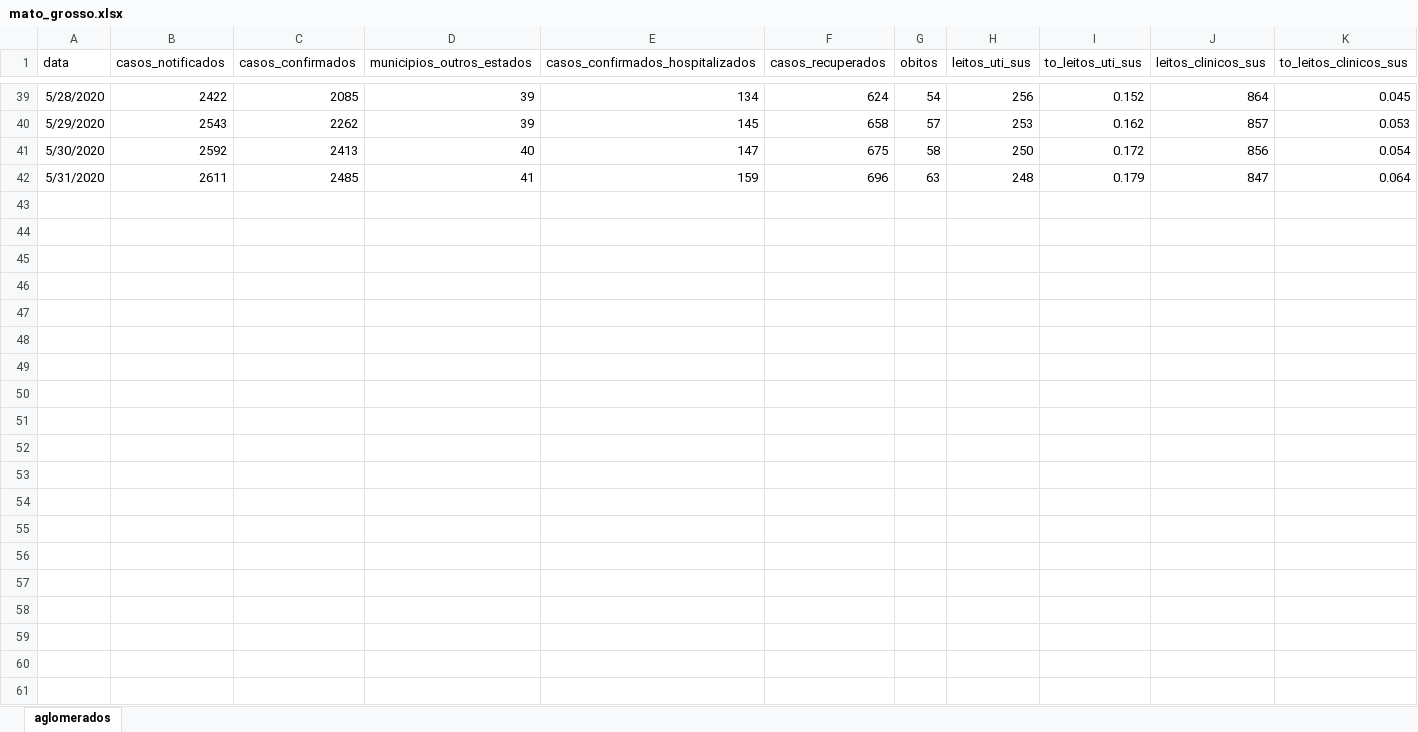
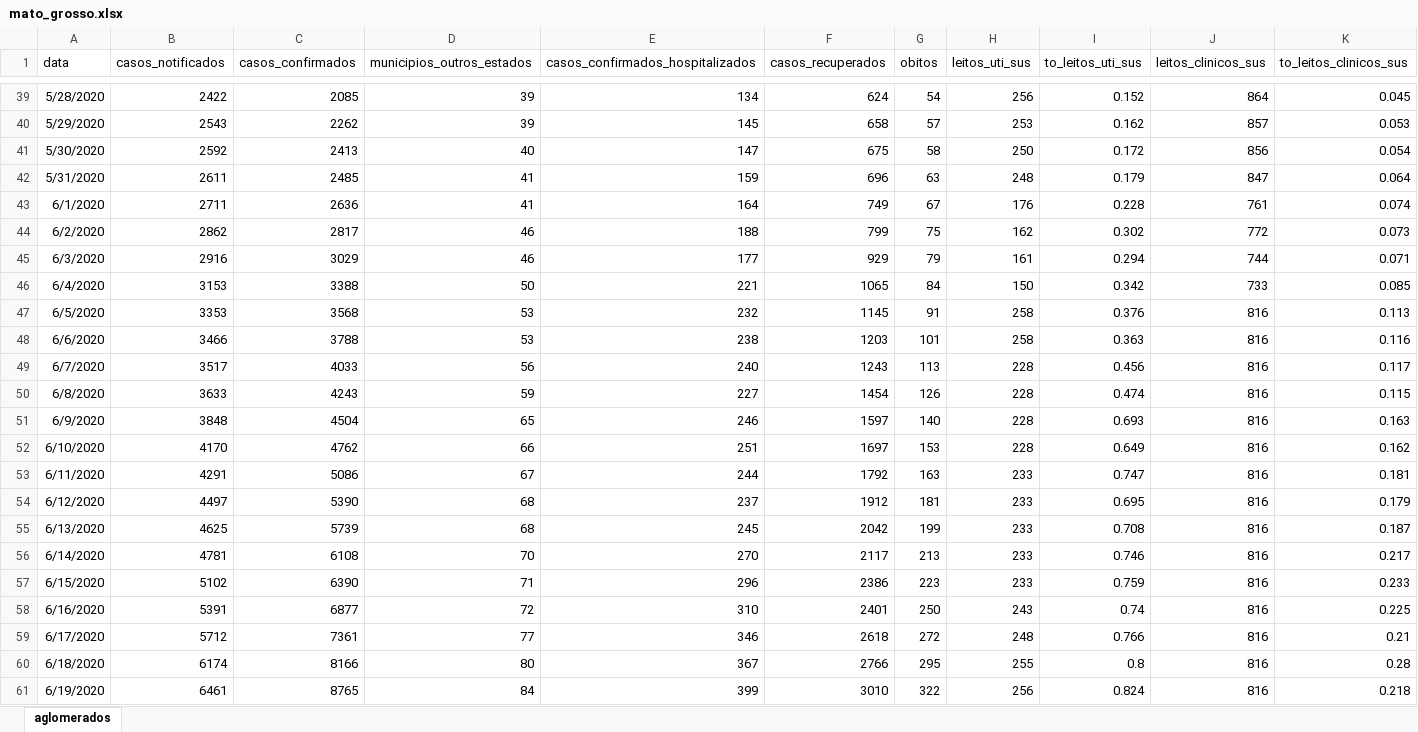
Before and after one commit to demusis/covid19_mt, an Excel workbook: mato_grosso.xlsx, sheet aglomerados, drawn as a sheet; only a part is shown, gaps mark what is left out; values as stored, in another font and other column widths than the file's, no borders; rows hold the shown columns only; the diff names each change by its address in the sheet, - before the commit and + after, or states it on an @@ line.

```diff
--- a/mato_grosso.xlsx (sheet aglomerados)
+++ b/mato_grosso.xlsx (sheet aglomerados)
+row 43: 6/1/2020 | 2711 | 2636 | 41 | 164 | 749 | 67 | 176 | 0.228 | 761 | 0.074
+row 44: 6/2/2020 | 2862 | 2817 | 46 | 188 | 799 | 75 | 162 | 0.302 | 772 | 0.073
+row 45: 6/3/2020 | 2916 | 3029 | 46 | 177 | 929 | 79 | 161 | 0.294 | 744 | 0.071
+row 46: 6/4/2020 | 3153 | 3388 | 50 | 221 | 1065 | 84 | 150 | 0.342 | 733 | 0.085
+row 47: 6/5/2020 | 3353 | 3568 | 53 | 232 | 1145 | 91 | 258 | 0.376 | 816 | 0.113
+row 48: 6/6/2020 | 3466 | 3788 | 53 | 238 | 1203 | 101 | 258 | 0.363 | 816 | 0.116
+row 49: 6/7/2020 | 3517 | 4033 | 56 | 240 | 1243 | 113 | 228 | 0.456 | 816 | 0.117
+row 50: 6/8/2020 | 3633 | 4243 | 59 | 227 | 1454 | 126 | 228 | 0.474 | 816 | 0.115
+row 51: 6/9/2020 | 3848 | 4504 | 65 | 246 | 1597 | 140 | 228 | 0.693 | 816 | 0.163
+row 52: 6/10/2020 | 4170 | 4762 | 66 | 251 | 1697 | 153 | 228 | 0.649 | 816 | 0.162
+row 53: 6/11/2020 | 4291 | 5086 | 67 | 244 | 1792 | 163 | 233 | 0.747 | 816 | 0.181
+row 54: 6/12/2020 | 4497 | 5390 | 68 | 237 | 1912 | 181 | 233 | 0.695 | 816 | 0.179
+row 55: 6/13/2020 | 4625 | 5739 | 68 | 245 | 2042 | 199 | 233 | 0.708 | 816 | 0.187
+row 56: 6/14/2020 | 4781 | 6108 | 70 | 270 | 2117 | 213 | 233 | 0.746 | 816 | 0.217
+row 57: 6/15/2020 | 5102 | 6390 | 71 | 296 | 2386 | 223 | 233 | 0.759 | 816 | 0.233
+row 58: 6/16/2020 | 5391 | 6877 | 72 | 310 | 2401 | 250 | 243 | 0.74 | 816 | 0.225
+row 59: 6/17/2020 | 5712 | 7361 | 77 | 346 | 2618 | 272 | 248 | 0.766 | 816 | 0.21
+row 60: 6/18/2020 | 6174 | 8166 | 80 | 367 | 2766 | 295 | 255 | 0.8 | 816 | 0.28
+row 61: 6/19/2020 | 6461 | 8765 | 84 | 399 | 3010 | 322 | 256 | 0.824 | 816 | 0.218
```
Also changed, not shown: aglomerados.xlsx, evolucao_ers.xlsx, 52 other files.
